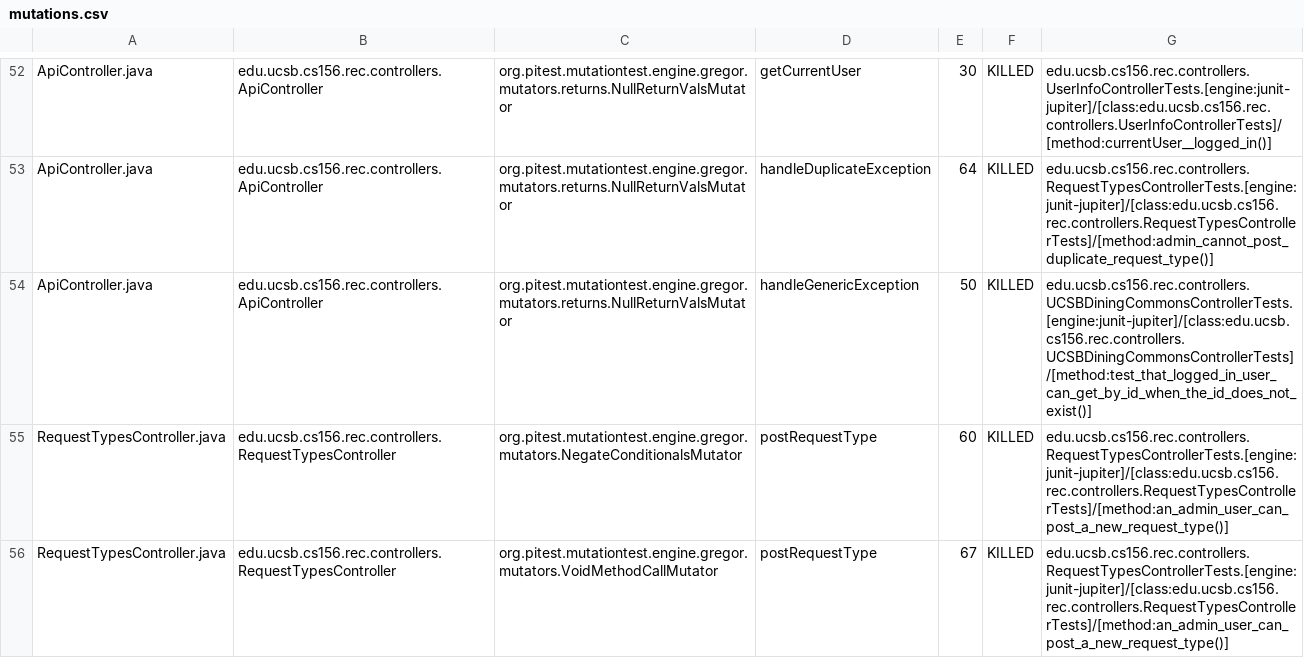
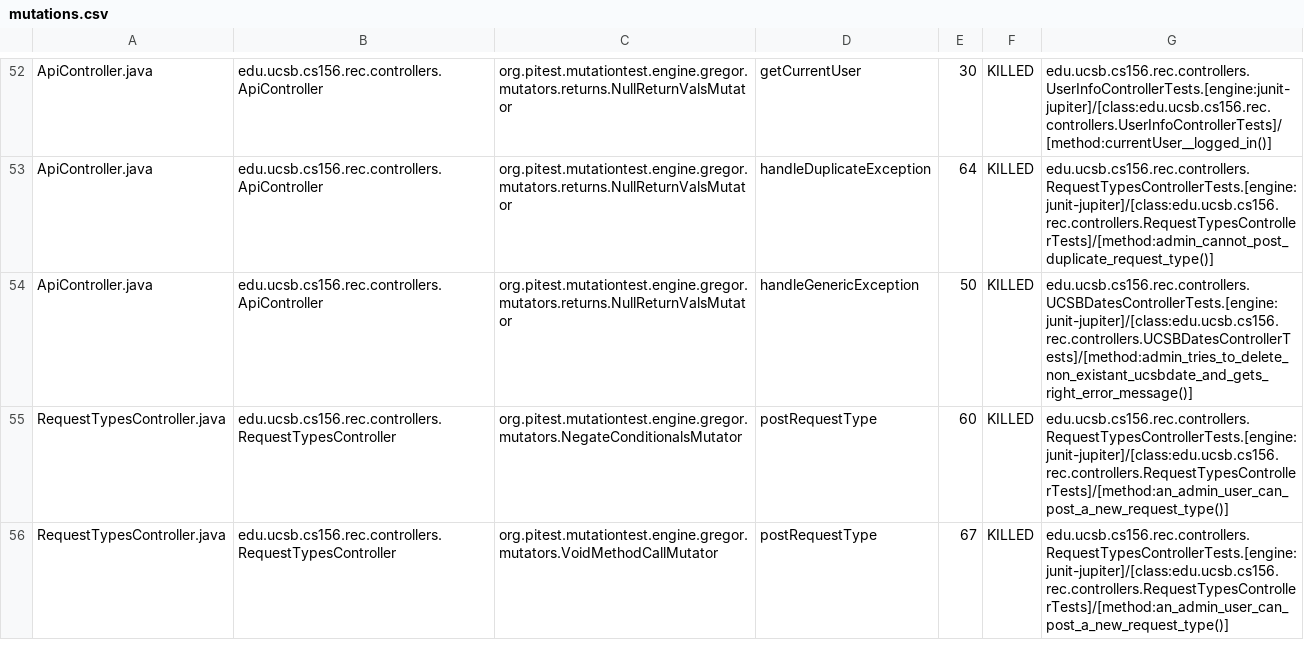
Before and after one commit to ucsb-cs156-f24/proj-rec-f24-05, a CSV file: prs/53/pitest/mutations.csv, drawn as a sheet; only a part is shown, gaps mark what is left out.

Commit message:
Deploying to gh-pages from @ ucsb-cs156-f24/proj-rec-f24-05@77b7c74197fead4f9bcc4f30556ab5f0db0de358 🚀

```diff
--- a/prs/53/pitest/mutations.csv
+++ b/prs/53/pitest/mutations.csv
@@ -53,3 +53,3 @@ ApiController.java,edu.ucsb.cs156.rec.controllers.ApiController,org.pitest.mutat
 ApiController.java,edu.ucsb.cs156.rec.controllers.ApiController,org.pitest.mutationtest.engine.gregor.mutators.returns.NullReturnValsMutator,handleDuplicateException,64,KILLED,edu.ucsb.cs156.rec.controllers.RequestTypesControllerTests.[engine:junit-jupiter]/[class:edu.ucsb.cs156.rec.controllers.RequestTypesControllerTests]/[method:admin_cannot_post_duplicate_request_type()]
-ApiController.java,edu.ucsb.cs156.rec.controllers.ApiController,org.pitest.mutationtest.engine.gregor.mutators.returns.NullReturnValsMutator,handleGenericException,50,KILLED,edu.ucsb.cs156.rec.controllers.UCSBDiningCommonsControllerTests.[engine:junit-jupiter]/[class:edu.ucsb.cs156.rec.controllers.UCSBDiningCommonsControllerTests]/[method:test_that_logged_in_user_can_get_by_id_when_the_id_does_not_exist()]
+ApiController.java,edu.ucsb.cs156.rec.controllers.ApiController,org.pitest.mutationtest.engine.gregor.mutators.returns.NullReturnValsMutator,handleGenericException,50,KILLED,edu.ucsb.cs156.rec.controllers.UCSBDatesControllerTests.[engine:junit-jupiter]/[class:edu.ucsb.cs156.rec.controllers.UCSBDatesControllerTests]/[method:admin_tries_to_delete_non_existant_ucsbdate_and_gets_right_error_message()]
 RequestTypesController.java,edu.ucsb.cs156.rec.controllers.RequestTypesController,org.pitest.mutationtest.engine.gregor.mutators.NegateConditionalsMutator,postRequestType,60,KILLED,edu.ucsb.cs156.rec.controllers.RequestTypesControllerTests.[engine:junit-jupiter]/[class:edu.ucsb.cs156.rec.controllers.RequestTypesControllerTests]/[method:an_admin_user_can_post_a_new_request_type()]
```
Also changed, not shown: 12 other files.
